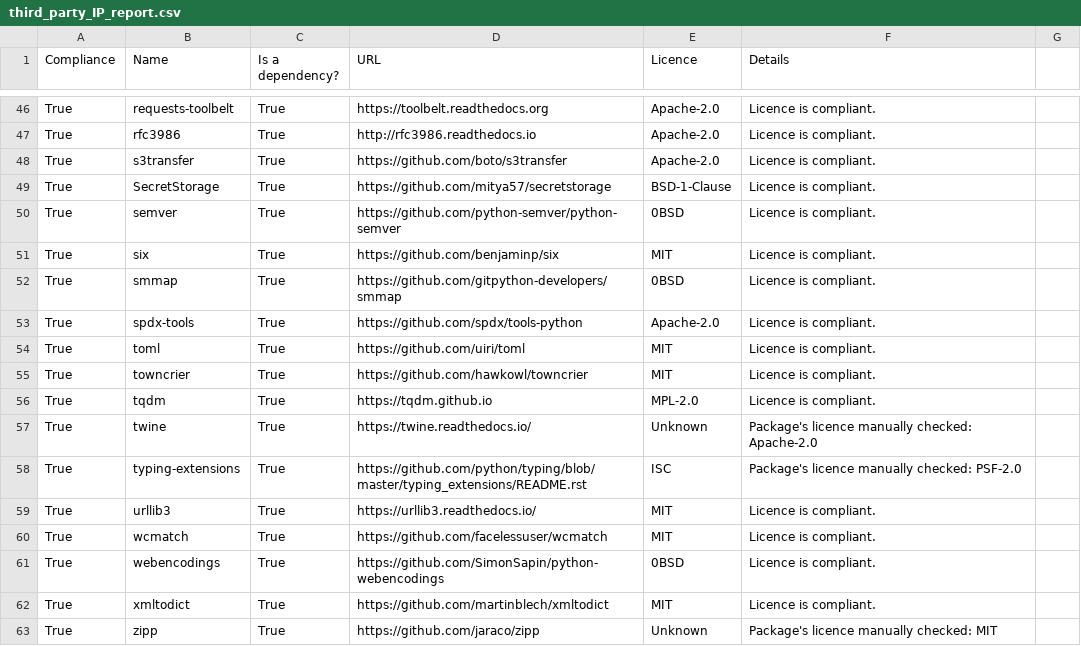
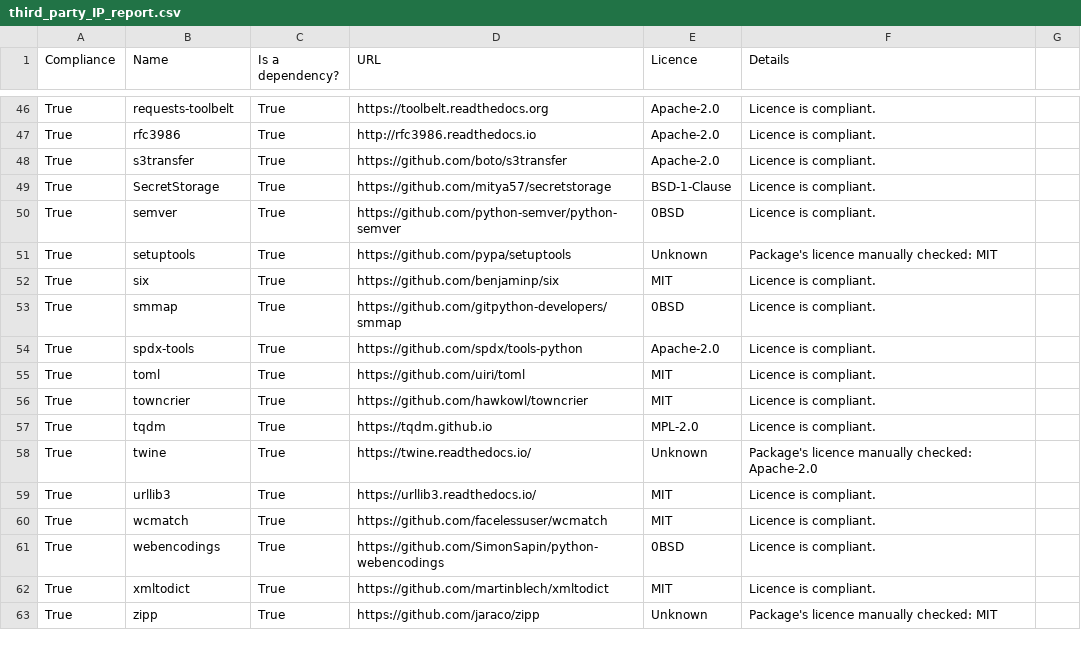
Before and after one commit to ARMmbed/continuous-delivery-scripts, a CSV file: docs/third_party_IP_report.csv, drawn as a sheet; only a part is shown, gaps mark what is left out; removed rows and columns are numbered as before the commit, all else as after; the diff names each change by its address in the sheet, - before the commit and + after, or states it on an @@ line.

```diff
--- a/docs/third_party_IP_report.csv
+++ b/docs/third_party_IP_report.csv
+row 51: True | setuptools | True | https://github.com/pypa/setuptools | Unknown | Package's licence manually checked: MIT
-row 58: True | typing-extensions | True | https://github.com/python/typing/blob/master/typing_extensions/README.rst | ISC | Package's licence manually checked: PSF-2.0
```
Also changed, not shown: 51 other files.
